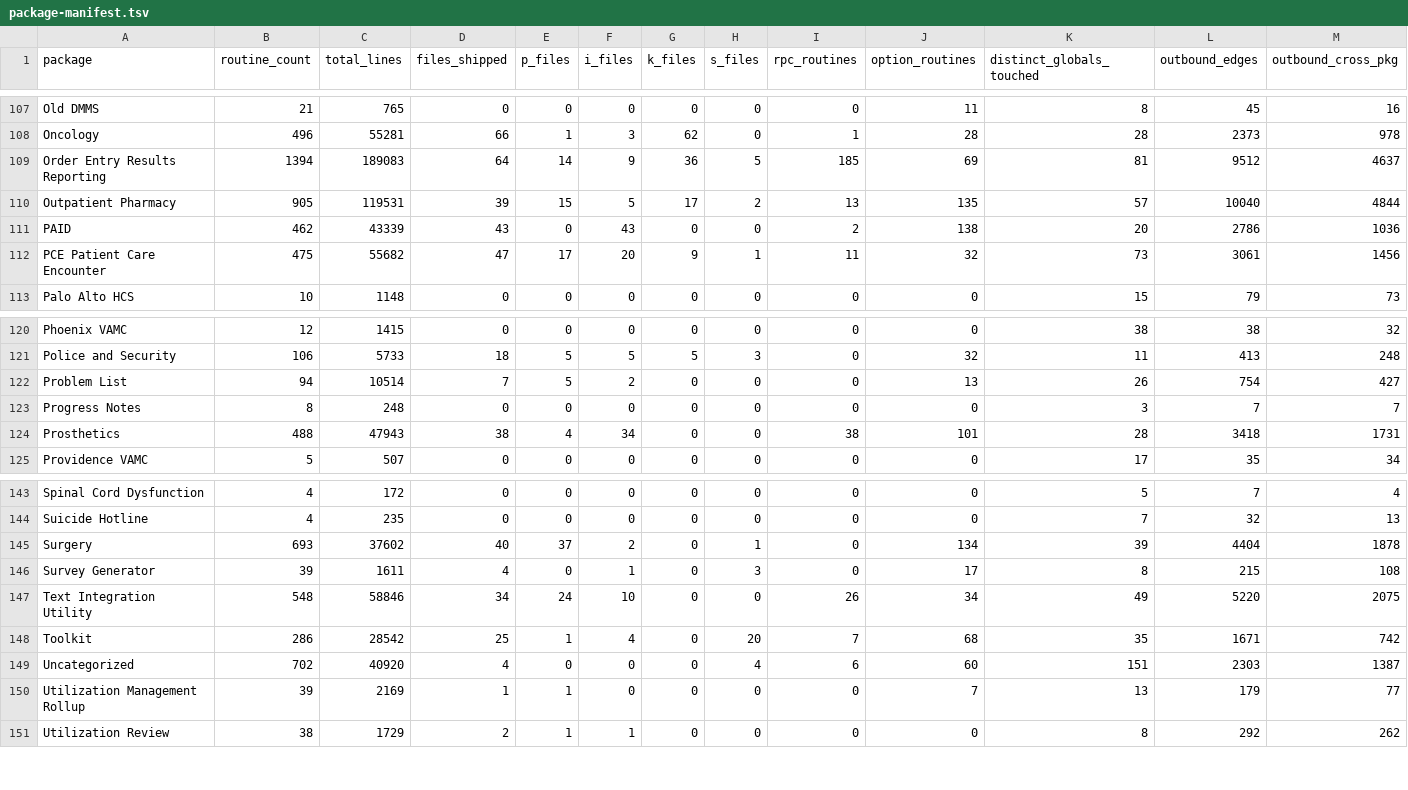
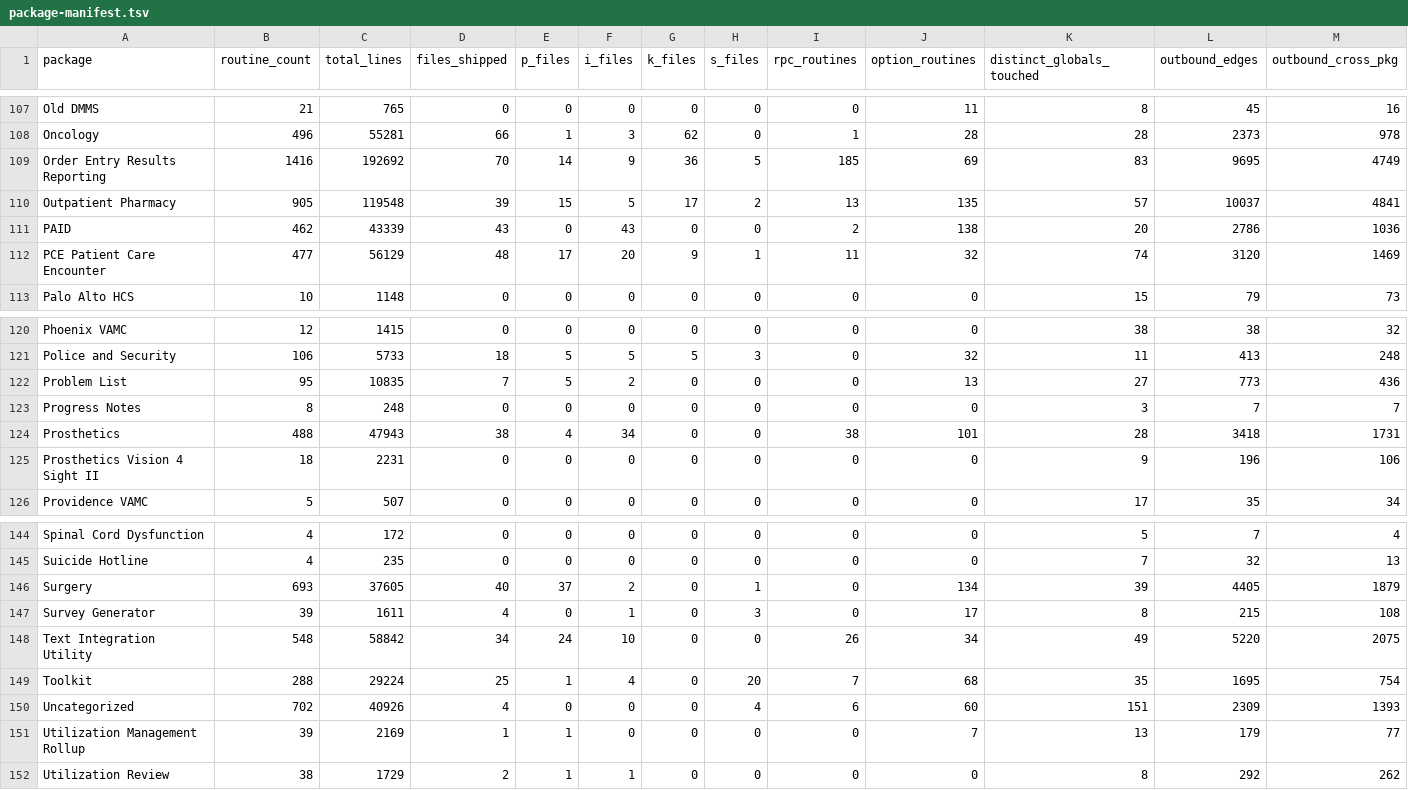
Before and after one commit to rafael5/vista-meta, a TSV file: vista/export/code-model/package-manifest.tsv, drawn as a sheet; only a part is shown, gaps mark what is left out; the diff covers the shown part only.

```diff
--- a/vista/export/code-model/package-manifest.tsv
+++ b/vista/export/code-model/package-manifest.tsv
@@ -108,6 +108,6 @@ Old DMMS	21	765	0	0	0	0	0	0	11	8	45	16
 Oncology	496	55281	66	1	3	62	0	1	28	28	2373	978
-Order Entry Results Reporting	1394	189083	64	14	9	36	5	185	69	81	9512	4637
-Outpatient Pharmacy	905	119531	39	15	5	17	2	13	135	57	10040	4844
+Order Entry Results Reporting	1416	192692	70	14	9	36	5	185	69	83	9695	4749
+Outpatient Pharmacy	905	119548	39	15	5	17	2	13	135	57	10037	4841
 PAID	462	43339	43	0	43	0	0	2	138	20	2786	1036
-PCE Patient Care Encounter	475	55682	47	17	20	9	1	11	32	73	3061	1456
+PCE Patient Care Encounter	477	56129	48	17	20	9	1	11	32	74	3120	1469
 Palo Alto HCS	10	1148	0	0	0	0	0	0	0	15	79	73
@@ -121,5 +121,6 @@ Phoenix VAMC	12	1415	0	0	0	0	0	0	0	38	38	32
 Police and Security	106	5733	18	5	5	5	3	0	32	11	413	248
-Problem List	94	10514	7	5	2	0	0	0	13	26	754	427
+Problem List	95	10835	7	5	2	0	0	0	13	27	773	436
 Progress Notes	8	248	0	0	0	0	0	0	0	3	7	7
 Prosthetics	488	47943	38	4	34	0	0	38	101	28	3418	1731
+Prosthetics Vision 4 Sight II	18	2231	0	0	0	0	0	0	0	9	196	106
 Providence VAMC	5	507	0	0	0	0	0	0	0	17	35	34
@@ -144,7 +145,7 @@ Spinal Cord Dysfunction	4	172	0	0	0	0	0	0	0	5	7	4
 Suicide Hotline	4	235	0	0	0	0	0	0	0	7	32	13
-Surgery	693	37602	40	37	2	0	1	0	134	39	4404	1878
+Surgery	693	37605	40	37	2	0	1	0	134	39	4405	1879
 Survey Generator	39	1611	4	0	1	0	3	0	17	8	215	108
-Text Integration Utility	548	58846	34	24	10	0	0	26	34	49	5220	2075
-Toolkit	286	28542	25	1	4	0	20	7	68	35	1671	742
-Uncategorized	702	40920	4	0	0	0	4	6	60	151	2303	1387
+Text Integration Utility	548	58842	34	24	10	0	0	26	34	49	5220	2075
+Toolkit	288	29224	25	1	4	0	20	7	68	35	1695	754
+Uncategorized	702	40926	4	0	0	0	4	6	60	151	2309	1393
 Utilization Management Rollup	39	2169	1	1	0	0	0	0	7	13	179	77
```
Also changed, not shown: 75 edited cells elsewhere in this file, vista/export/code-model/package-data.tsv, vista/export/code-model/package-edge-matrix.tsv, 18 other files.
